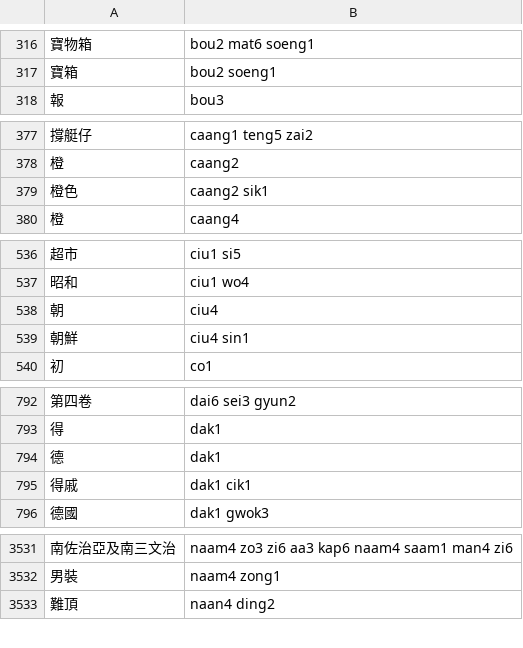
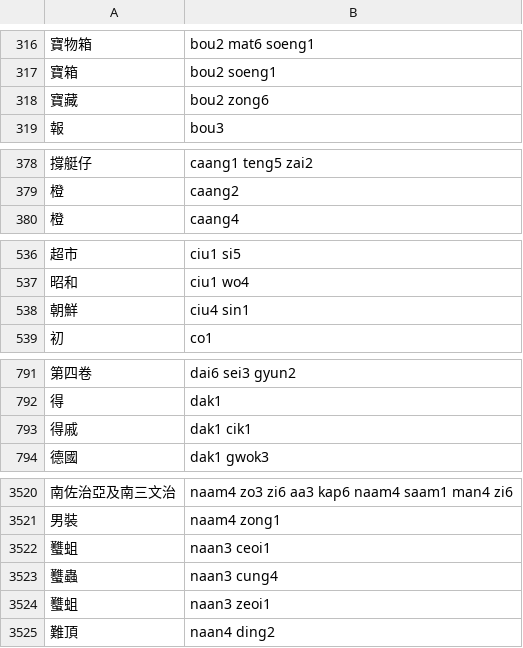
Before and after one commit to bingzheung/emoji-cantonese, a TSV file: output/dict.tsv, drawn as a sheet; only a part is shown, gaps mark what is left out; the diff covers the shown part only.

```diff
--- a/output/dict.tsv
+++ b/output/dict.tsv
@@ -317,2 +317,3 @@
 寶箱	bou2 soeng1
+寶藏	bou2 zong6
 報	bou3
@@ -378,3 +379,2 @@
 橙	caang2
-橙色	caang2 sik1
 橙	caang4
@@ -537,3 +537,2 @@
 昭和	ciu1 wo4
-朝	ciu4
 朝鮮	ciu4 sin1
@@ -793,3 +792,2 @@
 得	dak1
-德	dak1
 得戚	dak1 cik1
@@ -3532,2 +3521,5 @@
 男裝	naam4 zong1
+𧕴蛆	naan3 ceoi1
+𧕴蟲	naan3 cung4
+𧕴蛆	naan3 zeoi1
 難頂	naan4 ding2
```
Also changed, not shown: 3 added rows and 17 removed rows elsewhere in this file, 11 other files.
